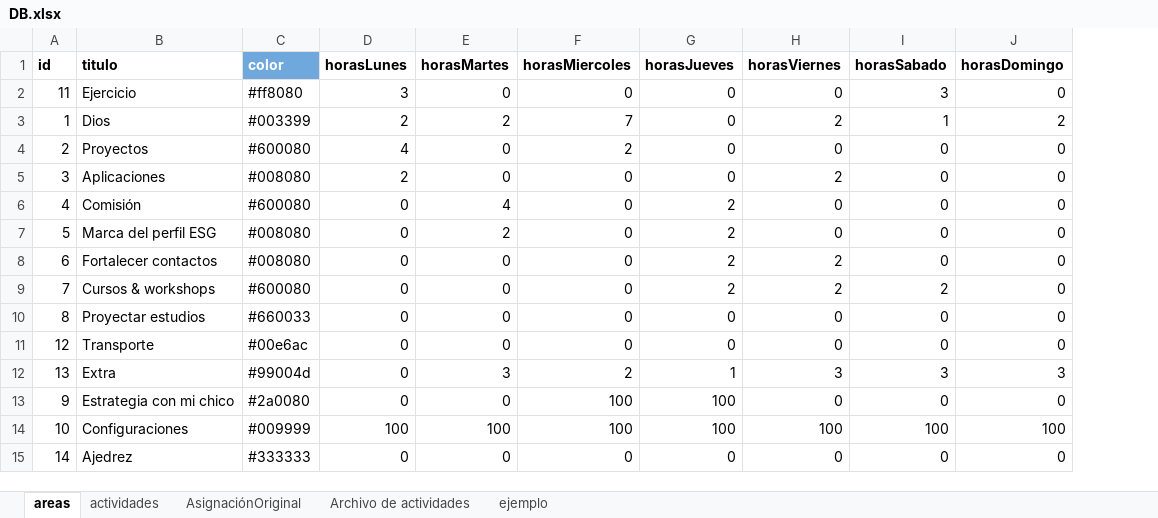
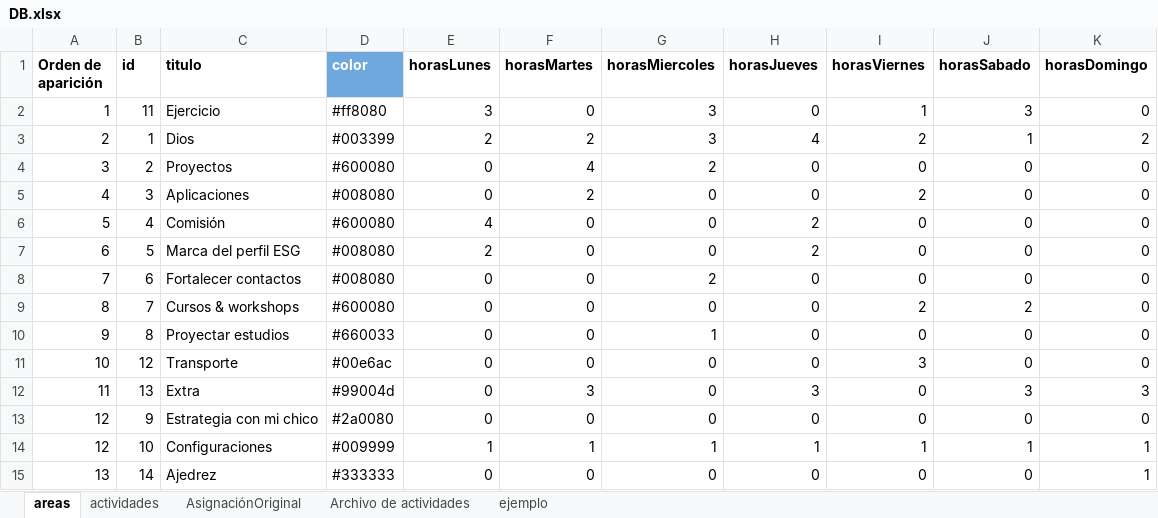
Before and after one commit to alorozco22/tracker-dani, an Excel workbook: db/DB.xlsx, sheet areas, drawn as a sheet; values as stored, in another font and other column widths than the file's, no borders; charts and pictures and conditional formats not drawn; addresses are those after the commit; the diff names each change by its address in the sheet, - before the commit and + after, or states it on an @@ line.

```diff
--- a/db/DB.xlsx (sheet areas)
+++ b/db/DB.xlsx (sheet areas)
+column A (Orden de aparición), rows 2-15: 1 | 2 | 3 | 4 | 5 | 6 | 7 | 8 | 9 | 10 | 11 | 12 | 12 | 13
-G2 (horasMiercoles): 0
+G2 (horasMiercoles): 3
-I2 (horasViernes): 0
+I2 (horasViernes): 1
-G3 (horasMiercoles): 7
+G3 (horasMiercoles): 3
-H3 (horasJueves): 0
+H3 (horasJueves): 4
-E4 (horasLunes): 4
+E4 (horasLunes): 0
-F4 (horasMartes): 0
+F4 (horasMartes): 4
-E5 (horasLunes): 2
+E5 (horasLunes): 0
-F5 (horasMartes): 0
+F5 (horasMartes): 2
-E6 (horasLunes): 0
+E6 (horasLunes): 4
-F6 (horasMartes): 4
+F6 (horasMartes): 0
-E7 (horasLunes): 0
+E7 (horasLunes): 2
-F7 (horasMartes): 2
+F7 (horasMartes): 0
-G8 (horasMiercoles): 0
+G8 (horasMiercoles): 2
-H8:H9 (horasJueves): 2
+H8:H9 (horasJueves): 0
-I8 (horasViernes): 2
+I8 (horasViernes): 0
-G10 (horasMiercoles): 0
+G10 (horasMiercoles): 1
-I11 (horasViernes): 0
+I11 (horasViernes): 3
-G12 (horasMiercoles): 2
+G12 (horasMiercoles): 0
-H12 (horasJueves): 1
+H12 (horasJueves): 3
-I12 (horasViernes): 3
+I12 (horasViernes): 0
-G13 (horasMiercoles): 100
+G13 (horasMiercoles): 0
-H13 (horasJueves): 100
+H13 (horasJueves): 0
-E14 (horasLunes): 100
+E14 (horasLunes): 1
-F14 (horasMartes): 100
+F14 (horasMartes): 1
-G14 (horasMiercoles): 100
+G14 (horasMiercoles): 1
-H14 (horasJueves): 100
+H14 (horasJueves): 1
-I14 (horasViernes): 100
+I14 (horasViernes): 1
-J14 (horasSabado): 100
+J14 (horasSabado): 1
-K14 (horasDomingo): 100
+K14 (horasDomingo): 1
-K15 (horasDomingo): 0
+K15 (horasDomingo): 1
```
Also changed, not shown: sheet actividades, sheet AsignaciónOriginal, hidden cells, 3 other files.
